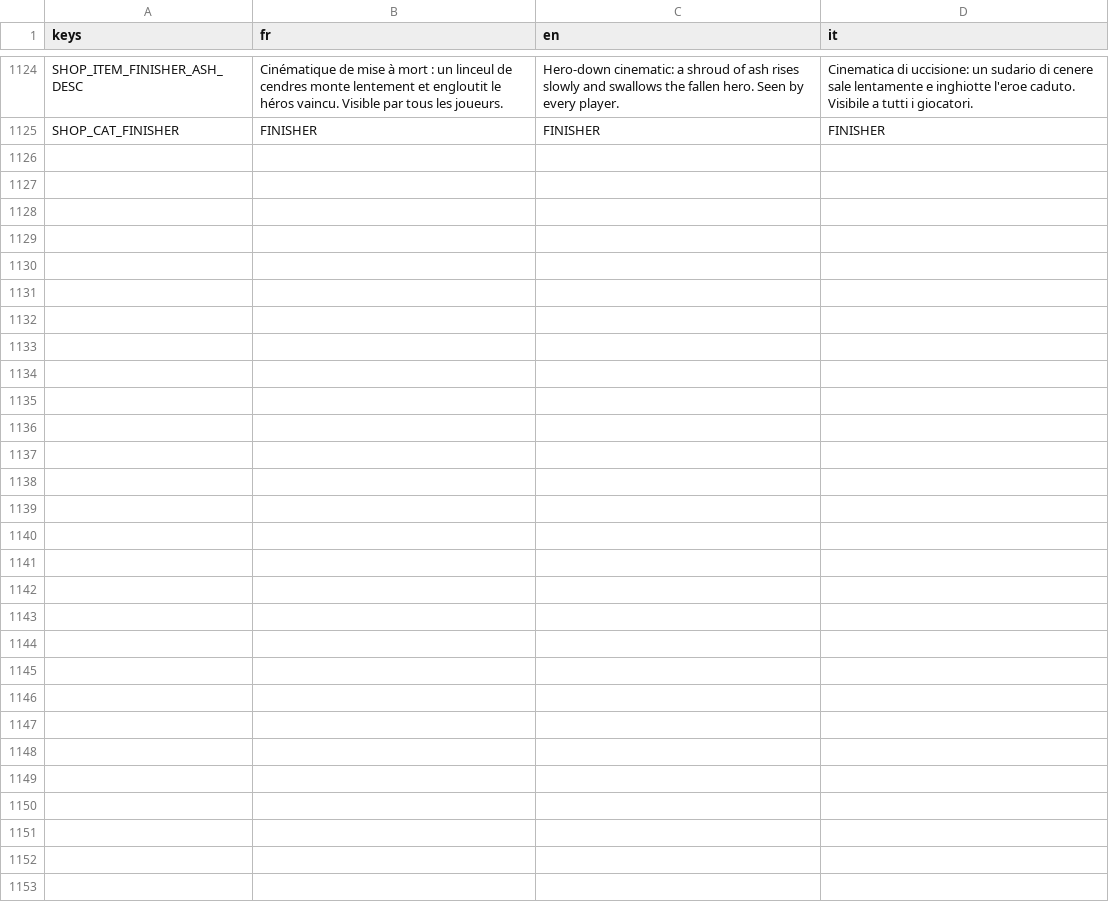
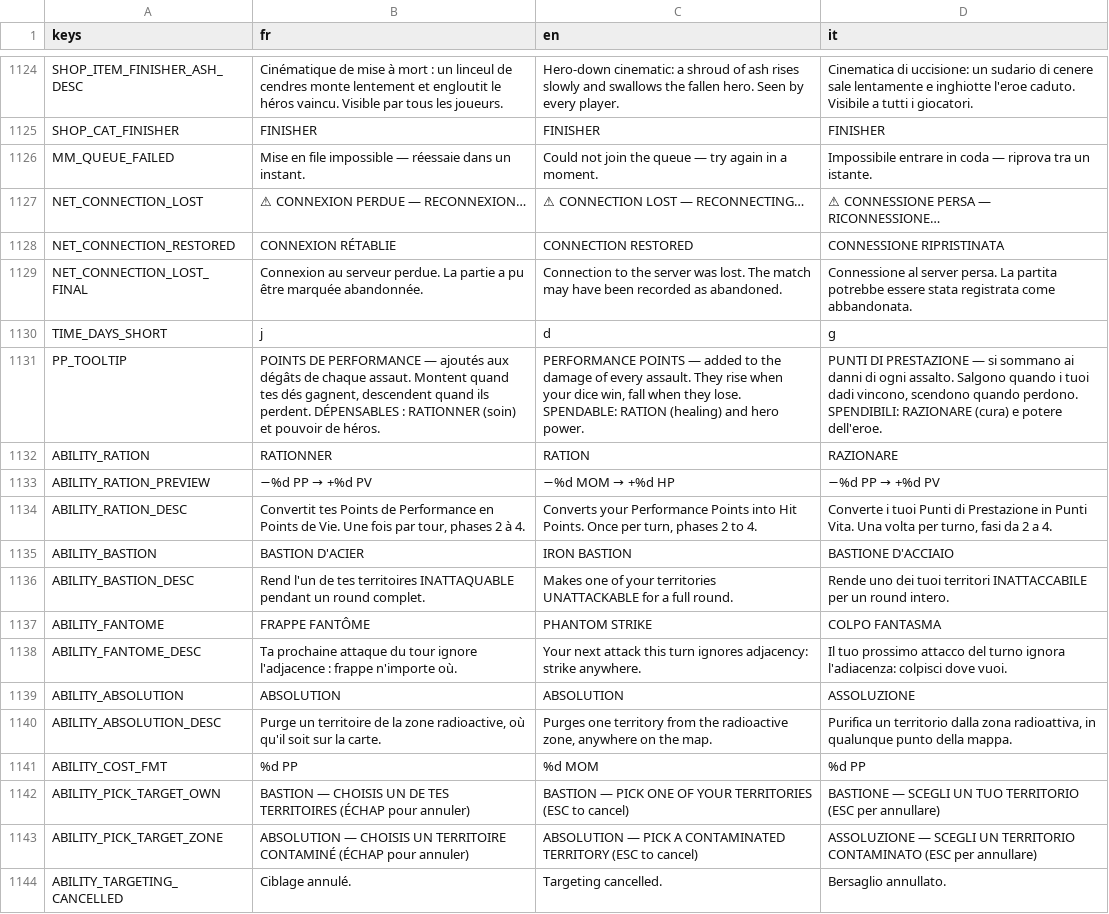
Before and after one commit to Hakim1195/Wasteland-Warfare-Frontend, a CSV file: translations/ui_strings.csv, drawn as a sheet; only a part is shown, gaps mark what is left out; the diff covers the shown part only; the diff names each change by its address in the sheet, - before the commit and + after, or states it on an @@ line.

Commit message:
Enrichissement PP et pouvoirs

```diff
--- a/translations/ui_strings.csv
+++ b/translations/ui_strings.csv
+row 1126: MM_QUEUE_FAILED | Mise en file impossible — réessaie dans un instant. | Could not join the queue — try again in a moment. | Impossibile entrare in coda — riprova tra un istante.
+row 1127: NET_CONNECTION_LOST | ⚠ CONNEXION PERDUE — RECONNEXION… | ⚠ CONNECTION LOST — RECONNECTING… | ⚠ CONNESSIONE PERSA — RICONNESSIONE…
+row 1128: NET_CONNECTION_RESTORED | CONNEXION RÉTABLIE | CONNECTION RESTORED | CONNESSIONE RIPRISTINATA
+row 1129: NET_CONNECTION_LOST_FINAL | Connexion au serveur perdue. La partie a pu être marquée abandonnée. | Connection to the server was lost. The match may have been recorded as abandoned. | Connessione al server persa. La partita potrebbe essere stata registrata come abbandonata.
+row 1130: TIME_DAYS_SHORT | j | d | g
+row 1131: PP_TOOLTIP | POINTS DE PERFORMANCE — ajoutés aux dégâts de chaque assaut. Montent quand tes dés gagnent, descendent quand ils perdent. DÉPENSABLES : RATIONNER (soin) et pouvoir de héros. | PERFORMANCE POINTS — added to the damage of every assault. They rise when your dice win, fall when they lose. SPENDABLE: RATION (healing) and hero power. | PUNTI DI PRESTAZIONE — si sommano ai danni di ogni assalto. Salgono quando i tuoi dadi vincono, scendono quando perdono. SPENDIBILI: RAZIONARE (cura) e potere dell'eroe.
+row 1132: ABILITY_RATION | RATIONNER | RATION | RAZIONARE
+row 1133: ABILITY_RATION_PREVIEW | −%d PP → +%d PV | −%d MOM → +%d HP | −%d PP → +%d PV
+row 1134: ABILITY_RATION_DESC | Convertit tes Points de Performance en Points de Vie. Une fois par tour, phases 2 à 4. | Converts your Performance Points into Hit Points. Once per turn, phases 2 to 4. | Converte i tuoi Punti di Prestazione in Punti Vita. Una volta per turno, fasi da 2 a 4.
+row 1135: ABILITY_BASTION | BASTION D'ACIER | IRON BASTION | BASTIONE D'ACCIAIO
+row 1136: ABILITY_BASTION_DESC | Rend l'un de tes territoires INATTAQUABLE pendant un round complet. | Makes one of your territories UNATTACKABLE for a full round. | Rende uno dei tuoi territori INATTACCABILE per un round intero.
+row 1137: ABILITY_FANTOME | FRAPPE FANTÔME | PHANTOM STRIKE | COLPO FANTASMA
+row 1138: ABILITY_FANTOME_DESC | Ta prochaine attaque du tour ignore l'adjacence : frappe n'importe où. | Your next attack this turn ignores adjacency: strike anywhere. | Il tuo prossimo attacco del turno ignora l'adiacenza: colpisci dove vuoi.
+row 1139: ABILITY_ABSOLUTION | ABSOLUTION | ABSOLUTION | ASSOLUZIONE
+row 1140: ABILITY_ABSOLUTION_DESC | Purge un territoire de la zone radioactive, où qu'il soit sur la carte. | Purges one territory from the radioactive zone, anywhere on the map. | Purifica un territorio dalla zona radioattiva, in qualunque punto della mappa.
+row 1141: ABILITY_COST_FMT | %d PP | %d MOM | %d PP
+row 1142: ABILITY_PICK_TARGET_OWN | BASTION — CHOISIS UN DE TES TERRITOIRES (ÉCHAP pour annuler) | BASTION — PICK ONE OF YOUR TERRITORIES (ESC to cancel) | BASTIONE — SCEGLI UN TUO TERRITORIO (ESC per annullare)
+row 1143: ABILITY_PICK_TARGET_ZONE | ABSOLUTION — CHOISIS UN TERRITOIRE CONTAMINÉ (ÉCHAP pour annuler) | ABSOLUTION — PICK A CONTAMINATED TERRITORY (ESC to cancel) | ASSOLUZIONE — SCEGLI UN TERRITORIO CONTAMINATO (ESC per annullare)
+row 1144: ABILITY_TARGETING_CANCELLED | Ciblage annulé. | Targeting cancelled. | Bersaglio annullato.
```
Also changed, not shown: 16 added rows elsewhere in this file, 15 other files.
